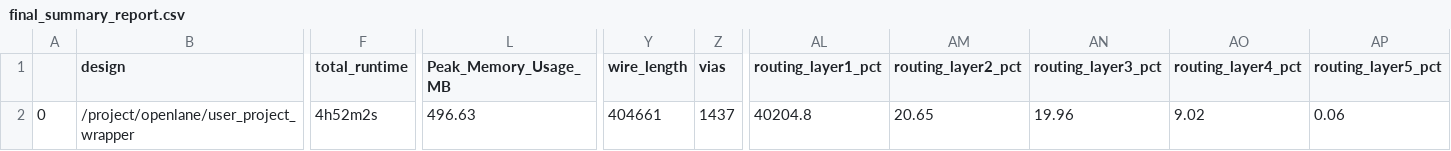
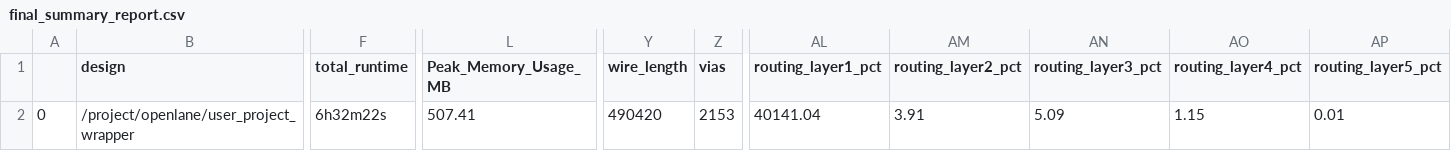
Before and after one commit to htfab/treepram, a CSV file: signoff/user_project_wrapper/final_summary_report.csv, drawn as a sheet; only a part is shown, gaps mark what is left out; the diff names each change by its address in the sheet, - before the commit and + after, or states it on an @@ line.

```diff
--- a/signoff/user_project_wrapper/final_summary_report.csv
+++ b/signoff/user_project_wrapper/final_summary_report.csv
-F2 (total_runtime): 4h52m2s
+F2 (total_runtime): 6h32m22s
-L2 (Peak_Memory_Usage_MB): 496.63
+L2 (Peak_Memory_Usage_MB): 507.41
-Y2 (wire_length): 404661
+Y2 (wire_length): 490420
-Z2 (vias): 1437
+Z2 (vias): 2153
-AL2 (routing_layer1_pct): 40204.8
+AL2 (routing_layer1_pct): 40141.04
-AM2 (routing_layer2_pct): 20.65
+AM2 (routing_layer2_pct): 3.91
-AN2 (routing_layer3_pct): 19.96
+AN2 (routing_layer3_pct): 5.09
-AO2 (routing_layer4_pct): 9.02
+AO2 (routing_layer4_pct): 1.15
-AP2 (routing_layer5_pct): 0.06
+AP2 (routing_layer5_pct): 0.01
```
Also changed, not shown: signoff/user_project/final_summary_report.csv, 17 other files.
